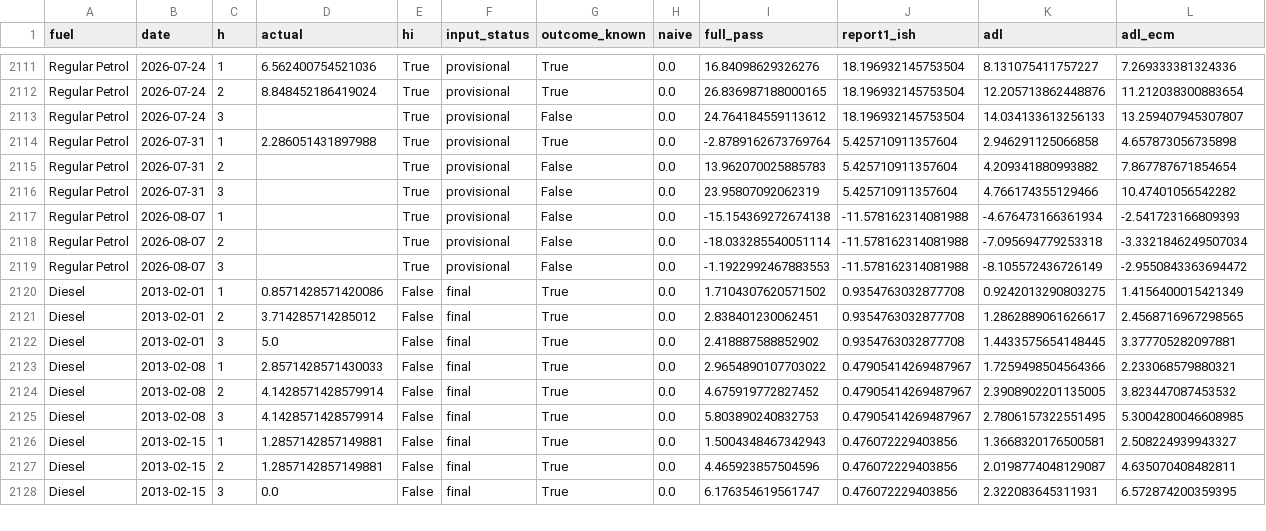
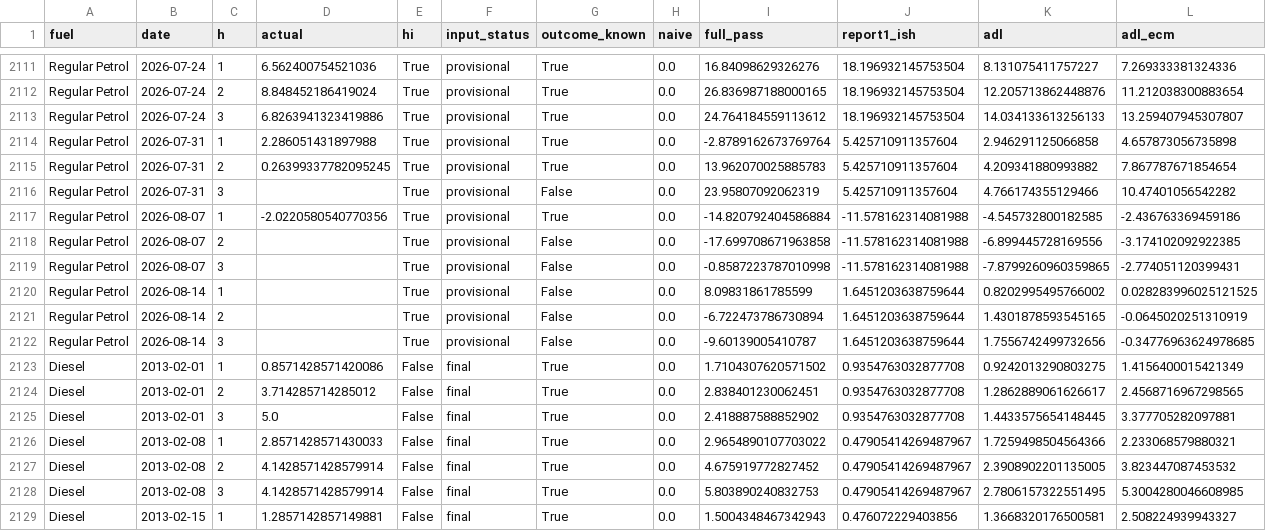
Before and after one commit to AndRayFS/nz-fuel-price-azure-fabric, a CSV file: research/data/backtest_results.csv, drawn as a sheet; only a part is shown, gaps mark what is left out; the shorter side is filled out with more unchanged rows; the diff covers the shown part only.

```diff
--- a/research/data/backtest_results.csv
+++ b/research/data/backtest_results.csv
@@ -2112,9 +2112,12 @@ Regular Petrol,2026-07-24,1,6.562400754521036,True,provisional,True,0.0,16.84098
 Regular Petrol,2026-07-24,2,8.848452186419024,True,provisional,True,0.0,26.836987188000165,18.196932145753504,12.205713862448876,11.212038300883654
-Regular Petrol,2026-07-24,3,,True,provisional,False,0.0,24.764184559113612,18.196932145753504,14.034133613256133,13.259407945307807
+Regular Petrol,2026-07-24,3,6.8263941323419886,True,provisional,True,0.0,24.764184559113612,18.196932145753504,14.034133613256133,13.259407945307807
 Regular Petrol,2026-07-31,1,2.286051431897988,True,provisional,True,0.0,-2.8789162673769764,5.425710911357604,2.946291125066858,4.657873056735898
-Regular Petrol,2026-07-31,2,,True,provisional,False,0.0,13.962070025885783,5.425710911357604,4.209341880993882,7.867787671854654
+Regular Petrol,2026-07-31,2,0.26399337782095245,True,provisional,True,0.0,13.962070025885783,5.425710911357604,4.209341880993882,7.867787671854654
 Regular Petrol,2026-07-31,3,,True,provisional,False,0.0,23.95807092062319,5.425710911357604,4.766174355129466,10.47401056542282
-Regular Petrol,2026-08-07,1,,True,provisional,False,0.0,-15.154369272674138,-11.578162314081988,-4.676473166361934,-2.541723166809393
-Regular Petrol,2026-08-07,2,,True,provisional,False,0.0,-18.033285540051114,-11.578162314081988,-7.095694779253318,-3.3321846249507034
-Regular Petrol,2026-08-07,3,,True,provisional,False,0.0,-1.1922992467883553,-11.578162314081988,-8.105572436726149,-2.9550843363694472
+Regular Petrol,2026-08-07,1,-2.0220580540770356,True,provisional,True,0.0,-14.820792404586884,-11.578162314081988,-4.545732800182585,-2.436763369459186
+Regular Petrol,2026-08-07,2,,True,provisional,False,0.0,-17.699708671963858,-11.578162314081988,-6.899445728169556,-3.174102092922385
+Regular Petrol,2026-08-07,3,,True,provisional,False,0.0,-0.8587223787010998,-11.578162314081988,-7.8799260960359865,-2.774051120399431
+Regular Petrol,2026-08-14,1,,True,provisional,False,0.0,8.09831861785599,1.6451203638759644,0.8202995495766002,0.028283996025121525
+Regular Petrol,2026-08-14,2,,True,provisional,False,0.0,-6.722473786730894,1.6451203638759644,1.4301878593545165,-0.0645020251310919
+Regular Petrol,2026-08-14,3,,True,provisional,False,0.0,-9.60139005410787,1.6451203638759644,1.7556742499732656,-0.34776963624978685
 Diesel,2013-02-01,1,0.8571428571420086,False,final,True,0.0,1.7104307620571502,0.9354763032877708,0.9242013290803275,1.4156400015421349
```
Also changed, not shown: 6 added rows and 30 edited cells elsewhere in this file, research/data/panel_weekly.csv, seeds/forecast_history.csv, 1 other file.
